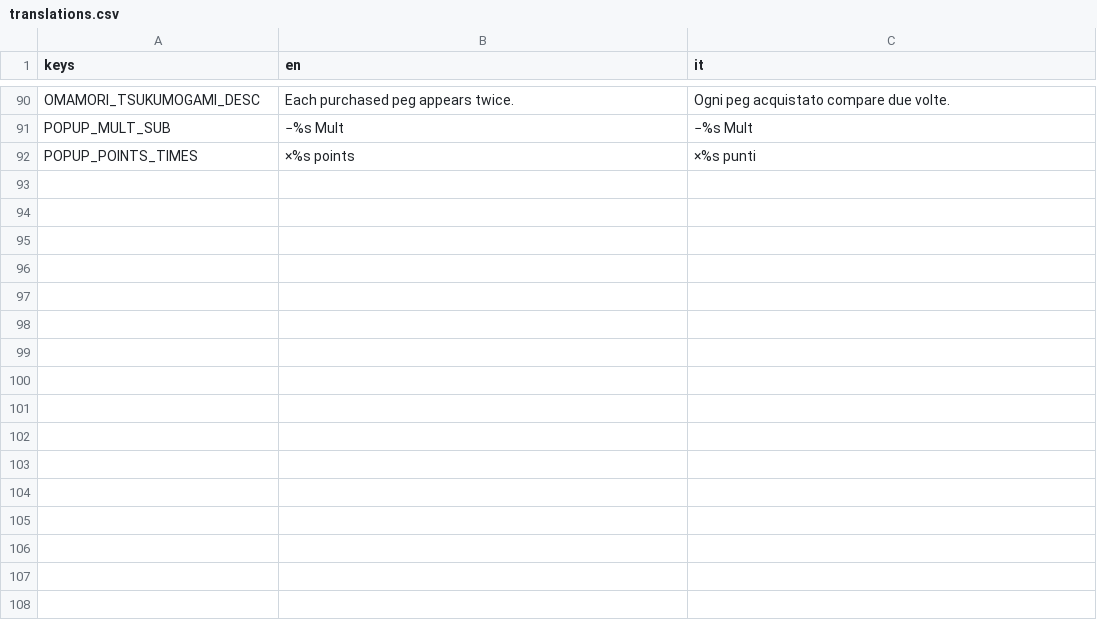
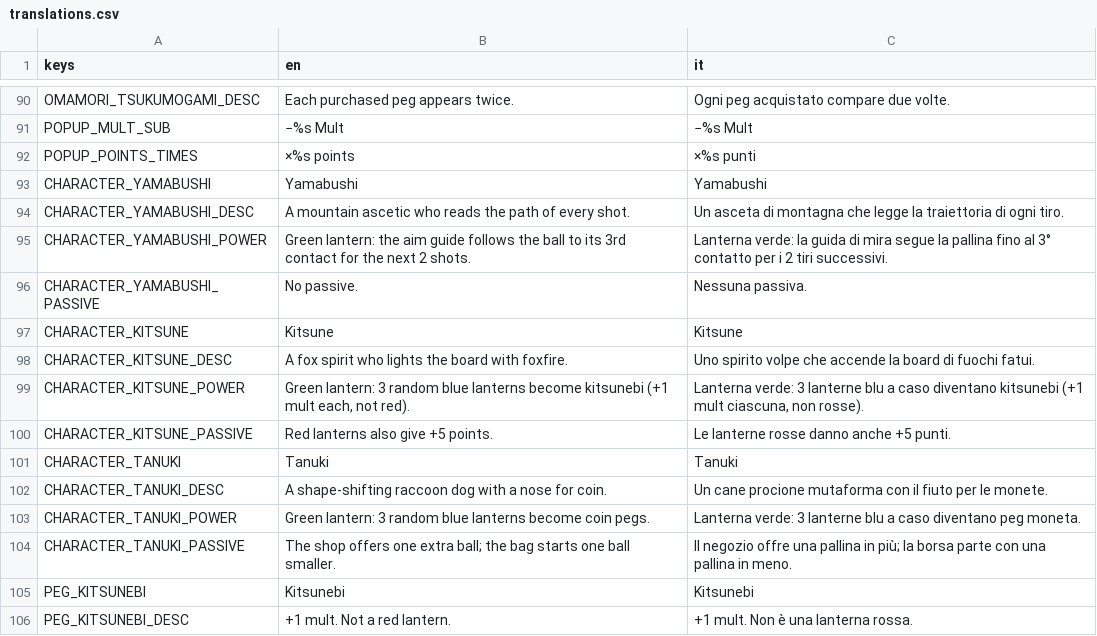
Before and after one commit to Shin-9x/obake, a CSV file: locale/translations.csv, drawn as a sheet; only a part is shown, gaps mark what is left out.

```diff
--- a/locale/translations.csv
+++ b/locale/translations.csv
@@ -92 +92,15 @@ POPUP_MULT_SUB,−%s Mult,−%s Mult
 POPUP_POINTS_TIMES,×%s points,×%s punti
+CHARACTER_YAMABUSHI,Yamabushi,Yamabushi
+CHARACTER_YAMABUSHI_DESC,A mountain ascetic who reads the path of every shot.,Un asceta di montagna che legge la traiettoria di ogni tiro.
+CHARACTER_YAMABUSHI_POWER,Green lantern: the aim guide follows the ball to its 3rd contact for the next 2 shots.,Lanterna verde: la guida di mira segue la pallina fino al 3° contatto per i 2 tiri successivi.
+CHARACTER_YAMABUSHI_PASSIVE,No passive.,Nessuna passiva.
+CHARACTER_KITSUNE,Kitsune,Kitsune
+CHARACTER_KITSUNE_DESC,A fox spirit who lights the board with foxfire.,Uno spirito volpe che accende la board di fuochi fatui.
+CHARACTER_KITSUNE_POWER,"Green lantern: 3 random blue lanterns become kitsunebi (+1 mult each, not red).","Lanterna verde: 3 lanterne blu a caso diventano kitsunebi (+1 mult ciascuna, non rosse)."
+CHARACTER_KITSUNE_PASSIVE,Red lanterns also give +5 points.,Le lanterne rosse danno anche +5 punti.
+CHARACTER_TANUKI,Tanuki,Tanuki
+CHARACTER_TANUKI_DESC,A shape-shifting raccoon dog with a nose for coin.,Un cane procione mutaforma con il fiuto per le monete.
+CHARACTER_TANUKI_POWER,Green lantern: 3 random blue lanterns become coin pegs.,Lanterna verde: 3 lanterne blu a caso diventano peg moneta.
+CHARACTER_TANUKI_PASSIVE,The shop offers one extra ball; the bag starts one ball smaller.,Il negozio offre una pallina in più; la borsa parte con una pallina in meno.
+PEG_KITSUNEBI,Kitsunebi,Kitsunebi
+PEG_KITSUNEBI_DESC,+1 mult. Not a red lantern.,+1 mult. Non è una lanterna rossa.
```
Also changed, not shown: 30 other files.
